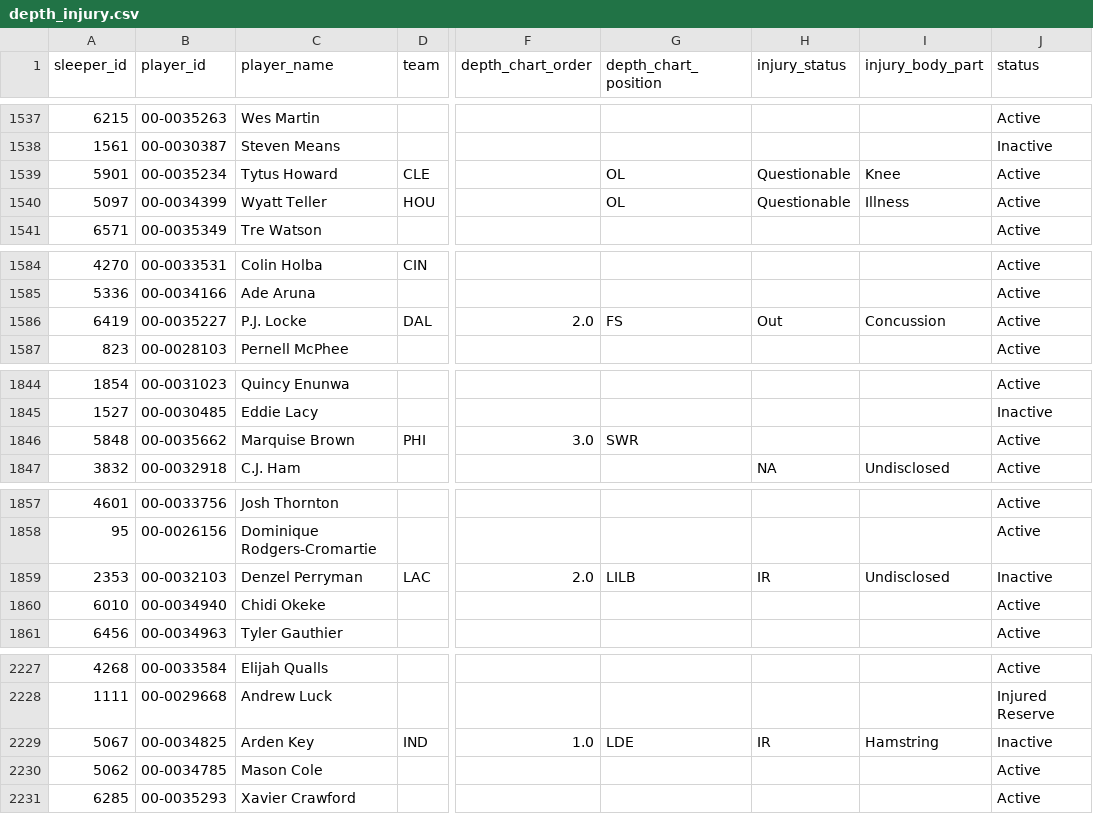
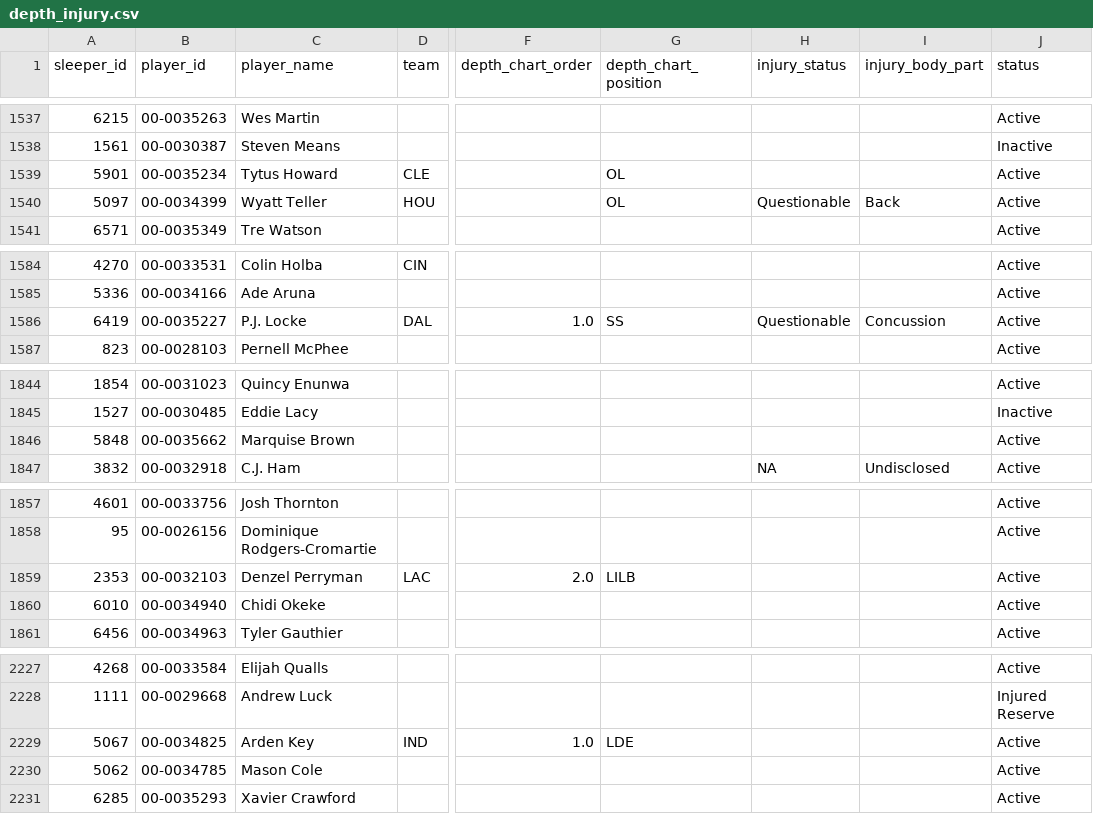
Before and after one commit to SaintYuki/NFL-TD-Model, a CSV file: data/advanced/depth_injury.csv, drawn as a sheet; only a part is shown, gaps mark what is left out; the diff covers the shown part only; the diff names each change by its address in the sheet, - before the commit and + after, or states it on an @@ line.

```diff
--- a/data/advanced/depth_injury.csv
+++ b/data/advanced/depth_injury.csv
-H1539 (injury_status): Questionable
+H1539 (injury_status): (empty)
-I1539 (injury_body_part): Knee
+I1539 (injury_body_part): (empty)
-I1540 (injury_body_part): Illness
+I1540 (injury_body_part): Back
-F1586 (depth_chart_order): 2.0
+F1586 (depth_chart_order): 1.0
-G1586 (depth_chart_position): FS
+G1586 (depth_chart_position): SS
-H1586 (injury_status): Out
+H1586 (injury_status): Questionable
-D1846 (team): PHI
+D1846 (team): (empty)
-F1846 (depth_chart_order): 3.0
+F1846 (depth_chart_order): (empty)
-G1846 (depth_chart_position): SWR
+G1846 (depth_chart_position): (empty)
-H1859 (injury_status): IR
+H1859 (injury_status): (empty)
-I1859 (injury_body_part): Undisclosed
+I1859 (injury_body_part): (empty)
-J1859 (status): Inactive
+J1859 (status): Active
-H2229 (injury_status): IR
+H2229 (injury_status): (empty)
-I2229 (injury_body_part): Hamstring
+I2229 (injury_body_part): (empty)
-J2229 (status): Inactive
+J2229 (status): Active
```
Also changed, not shown: 166 edited cells elsewhere in this file, data/advanced/ngs_players.csv, data/current/team_gamelog_defense.csv, 11 other files.
